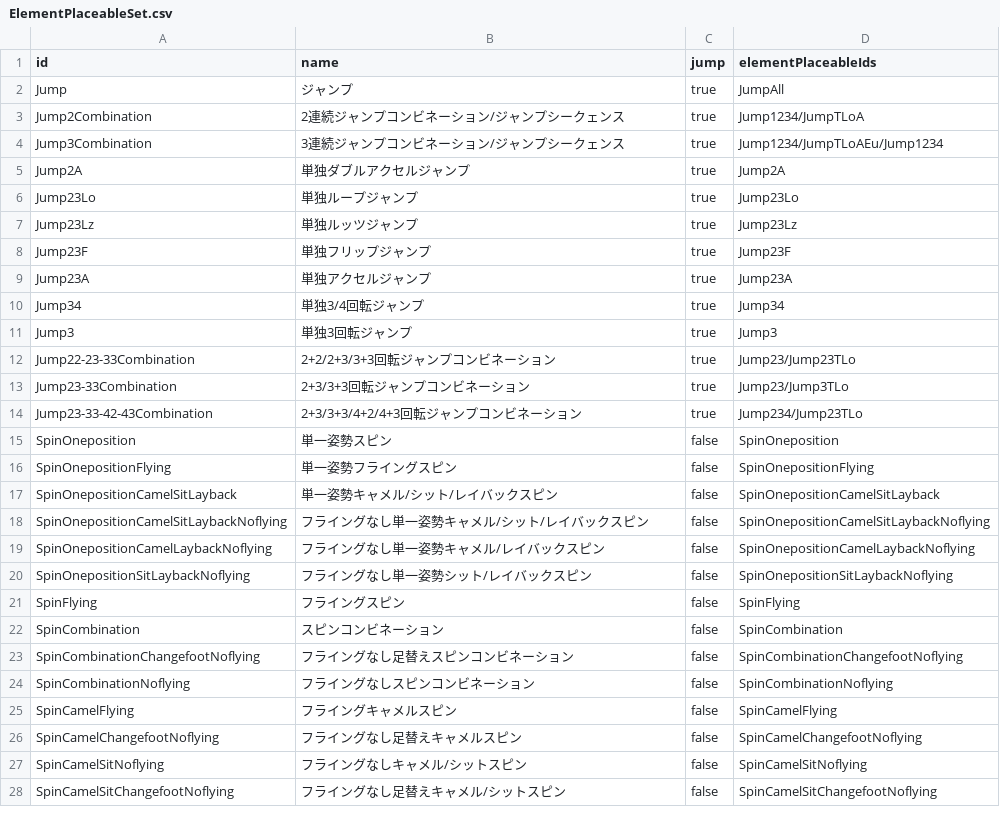
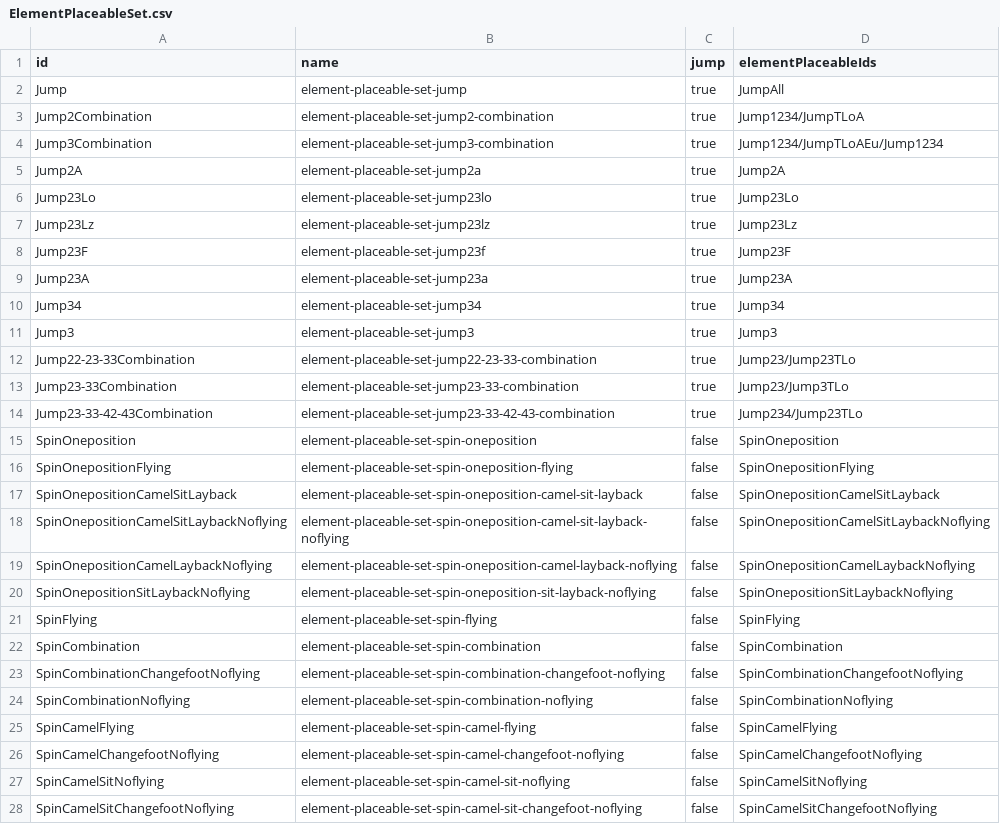
Before and after one commit to wlg-shinya/FigureSkateFrameworkForUnity, a CSV file: Fact/MasterData/ElementPlaceableSet.csv, drawn as a sheet; only a part is shown; the diff covers the shown part only.

```diff
--- a/Fact/MasterData/ElementPlaceableSet.csv
+++ b/Fact/MasterData/ElementPlaceableSet.csv
@@ -1,28 +1,28 @@
 id,name,jump,elementPlaceableIds
-Jump,ジャンプ,true,JumpAll
-Jump2Combination,2連続ジャンプコンビネーション/ジャンプシークェンス,true,Jump1234/JumpTLoA
-Jump3Combination,3連続ジャンプコンビネーション/ジャンプシークェンス,true,Jump1234/JumpTLoAEu/Jump1234
-Jump2A,単独ダブルアクセルジャンプ,true,Jump2A
-Jump23Lo,単独ループジャンプ,true,Jump23Lo
-Jump23Lz,単独ルッツジャンプ,true,Jump23Lz
-Jump23F,単独フリップジャンプ,true,Jump23F
-Jump23A,単独アクセルジャンプ,true,Jump23A
-Jump34,単独3/4回転ジャンプ,true,Jump34
-Jump3,単独3回転ジャンプ,true,Jump3
-Jump22-23-33Combination,2+2/2+3/3+3回転ジャンプコンビネーション,true,Jump23/Jump23TLo
-Jump23-33Combination,2+3/3+3回転ジャンプコンビネーション,true,Jump23/Jump3TLo
-Jump23-33-42-43Combination,2+3/3+3/4+2/4+3回転ジャンプコンビネーション,true,Jump234/Jump23TLo
-SpinOneposition,単一姿勢スピン,false,SpinOneposition
-SpinOnepositionFlying,単一姿勢フライングスピン,false,SpinOnepositionFlying
-SpinOnepositionCamelSitLayback,単一姿勢キャメル/シット/レイバックスピン,false,SpinOnepositionCamelSitLayback
-SpinOnepositionCamelSitLaybackNoflying,フライングなし単一姿勢キャメル/シット/レイバックスピン,false,SpinOnepositionCamelSitLaybackNoflying
-SpinOnepositionCamelLaybackNoflying,フライングなし単一姿勢キャメル/レイバックスピン,false,SpinOnepositionCamelLaybackNoflying
-SpinOnepositionSitLaybackNoflying,フライングなし単一姿勢シット/レイバックスピン,false,SpinOnepositionSitLaybackNoflying
-SpinFlying,フライングスピン,false,SpinFlying
-SpinCombination,スピンコンビネーション,false,SpinCombination
-SpinCombinationChangefootNoflying,フライングなし足替えスピンコンビネーション,false,SpinCombinationChangefootNoflying
-SpinCombinationNoflying,フライングなしスピンコンビネーション,false,SpinCombinationNoflying
-SpinCamelFlying,フライングキャメルスピン,false,SpinCamelFlying
-SpinCamelChangefootNoflying,フライングなし足替えキャメルスピン,false,SpinCamelChangefootNoflying
-SpinCamelSitNoflying,フライングなしキャメル/シットスピン,false,SpinCamelSitNoflying
-SpinCamelSitChangefootNoflying,フライングなし足替えキャメル/シットスピン,false,SpinCamelSitChangefootNoflying
+Jump,element-placeable-set-jump,true,JumpAll
+Jump2Combination,element-placeable-set-jump2-combination,true,Jump1234/JumpTLoA
+Jump3Combination,element-placeable-set-jump3-combination,true,Jump1234/JumpTLoAEu/Jump1234
+Jump2A,element-placeable-set-jump2a,true,Jump2A
+Jump23Lo,element-placeable-set-jump23lo,true,Jump23Lo
+Jump23Lz,element-placeable-set-jump23lz,true,Jump23Lz
+Jump23F,element-placeable-set-jump23f,true,Jump23F
+Jump23A,element-placeable-set-jump23a,true,Jump23A
+Jump34,element-placeable-set-jump34,true,Jump34
+Jump3,element-placeable-set-jump3,true,Jump3
+Jump22-23-33Combination,element-placeable-set-jump22-23-33-combination,true,Jump23/Jump23TLo
+Jump23-33Combination,element-placeable-set-jump23-33-combination,true,Jump23/Jump3TLo
+Jump23-33-42-43Combination,element-placeable-set-jump23-33-42-43-combination,true,Jump234/Jump23TLo
+SpinOneposition,element-placeable-set-spin-oneposition,false,SpinOneposition
+SpinOnepositionFlying,element-placeable-set-spin-oneposition-flying,false,SpinOnepositionFlying
+SpinOnepositionCamelSitLayback,element-placeable-set-spin-oneposition-camel-sit-layback,false,SpinOnepositionCamelSitLayback
+SpinOnepositionCamelSitLaybackNoflying,element-placeable-set-spin-oneposition-camel-sit-layback-noflying,false,SpinOnepositionCamelSitLaybackNoflying
+SpinOnepositionCamelLaybackNoflying,element-placeable-set-spin-oneposition-camel-layback-noflying,false,SpinOnepositionCamelLaybackNoflying
+SpinOnepositionSitLaybackNoflying,element-placeable-set-spin-oneposition-sit-layback-noflying,false,SpinOnepositionSitLaybackNoflying
+SpinFlying,element-placeable-set-spin-flying,false,SpinFlying
+SpinCombination,element-placeable-set-spin-combination,false,SpinCombination
+SpinCombinationChangefootNoflying,element-placeable-set-spin-combination-changefoot-noflying,false,SpinCombinationChangefootNoflying
+SpinCombinationNoflying,element-placeable-set-spin-combination-noflying,false,SpinCombinationNoflying
+SpinCamelFlying,element-placeable-set-spin-camel-flying,false,SpinCamelFlying
+SpinCamelChangefootNoflying,element-placeable-set-spin-camel-changefoot-noflying,false,SpinCamelChangefootNoflying
+SpinCamelSitNoflying,element-placeable-set-spin-camel-sit-noflying,false,SpinCamelSitNoflying
+SpinCamelSitChangefootNoflying,element-placeable-set-spin-camel-sit-changefoot-noflying,false,SpinCamelSitChangefootNoflying
```
Also changed, not shown: 4 edited cells elsewhere in this file, Fact/MasterData/Event.csv, 45 other files.
